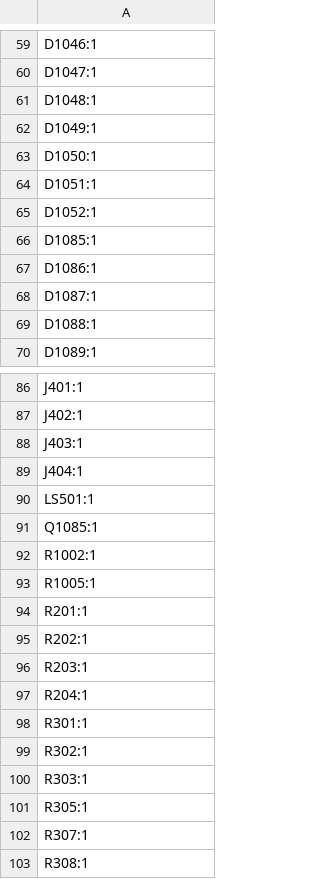
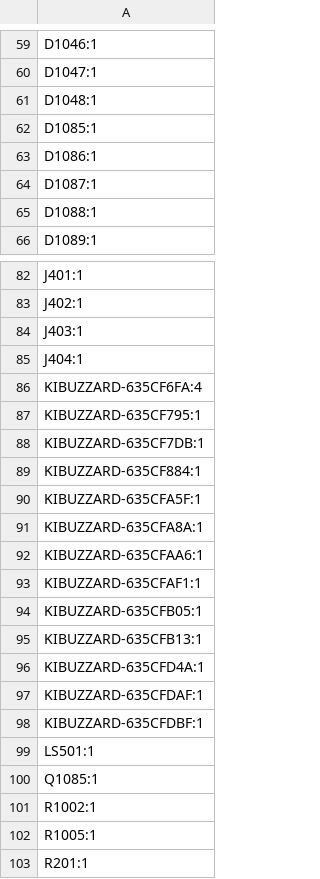
Before and after one commit to jkordek1/FarmingGame, a CSV file: KiCAD Files/BoardGame/production/designators.csv, drawn as a sheet; only a part is shown, gaps mark what is left out; the shorter side is filled out with more unchanged rows; removed rows and columns are numbered as before the commit, all else as after; the diff covers the shown part only; the diff names each change by its address in the sheet, - before the commit and + after, or states it on an @@ line.

```diff
--- a/KiCAD Files/BoardGame/production/designators.csv
+++ b/KiCAD Files/BoardGame/production/designators.csv
-row 62: D1049:1
-row 63: D1050:1
-row 64: D1051:1
-row 65: D1052:1
+row 86: KIBUZZARD-635CF6FA:4
+row 87: KIBUZZARD-635CF795:1
+row 88: KIBUZZARD-635CF7DB:1
+row 89: KIBUZZARD-635CF884:1
+row 90: KIBUZZARD-635CFA5F:1
+row 91: KIBUZZARD-635CFA8A:1
+row 92: KIBUZZARD-635CFAA6:1
+row 93: KIBUZZARD-635CFAF1:1
+row 94: KIBUZZARD-635CFB05:1
+row 95: KIBUZZARD-635CFB13:1
+row 96: KIBUZZARD-635CFD4A:1
+row 97: KIBUZZARD-635CFDAF:1
+row 98: KIBUZZARD-635CFDBF:1
```
Also changed, not shown: 4 added rows and 19 removed rows elsewhere in this file, KiCAD Files/BoardGame/production/bom.csv, KiCAD Files/BoardGame/production/positions.csv, 8 other files.
